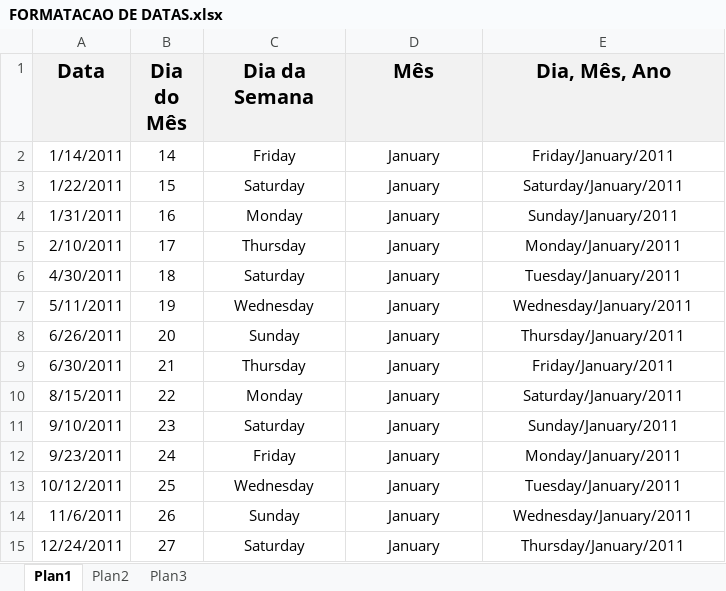
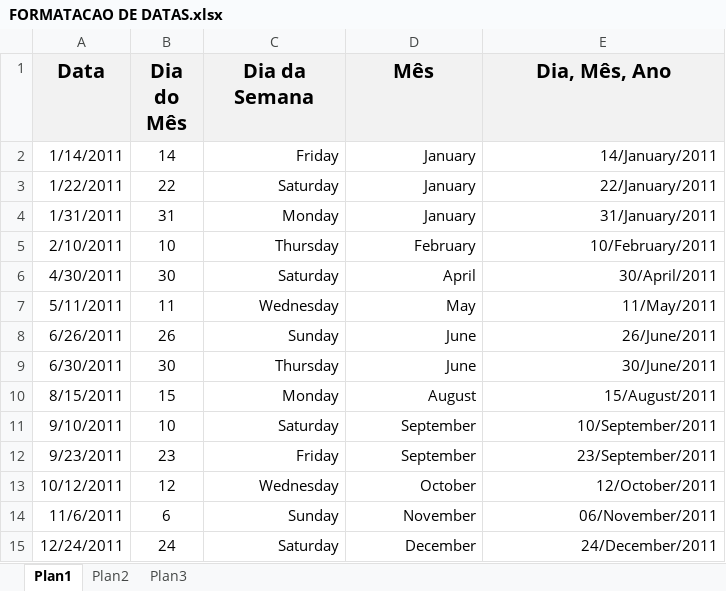
Before and after one commit to Yuri-Mendes/Classes_Excel_Senac, an Excel workbook: Capítulo02/Capítulo02/FORMATACAO DE DATAS.xlsx, sheet Plan1, drawn as a sheet; values as stored, in another font and other column widths than the file's, no borders; the diff names each change by its address in the sheet, - before the commit and + after, or states it on an @@ line.

```diff
--- a/Capítulo02/Capítulo02/FORMATACAO DE DATAS.xlsx (sheet Plan1)
+++ b/Capítulo02/Capítulo02/FORMATACAO DE DATAS.xlsx (sheet Plan1)
-C2:E15 alignment: center
+C2:E15 alignment: right
-E2 (Dia, Mês, Ano): Friday/January/2011
+E2 (Dia, Mês, Ano): 14/January/2011
-B3 (Dia do Mês): 15
+B3 (Dia do Mês): 22
-E3 (Dia, Mês, Ano): Saturday/January/2011
+E3 (Dia, Mês, Ano): 22/January/2011
-B4 (Dia do Mês): 16
+B4 (Dia do Mês): 31
-E4 (Dia, Mês, Ano): Sunday/January/2011
+E4 (Dia, Mês, Ano): 31/January/2011
-B5 (Dia do Mês): 17
+B5 (Dia do Mês): 10
-D5 (Mês): January
+D5 (Mês): February
-E5 (Dia, Mês, Ano): Monday/January/2011
+E5 (Dia, Mês, Ano): 10/February/2011
-B6 (Dia do Mês): 18
+B6 (Dia do Mês): 30
-D6 (Mês): January
+D6 (Mês): April
-E6 (Dia, Mês, Ano): Tuesday/January/2011
+E6 (Dia, Mês, Ano): 30/April/2011
-B7 (Dia do Mês): 19
+B7 (Dia do Mês): 11
-D7 (Mês): January
+D7 (Mês): May
-E7 (Dia, Mês, Ano): Wednesday/January/2011
+E7 (Dia, Mês, Ano): 11/May/2011
-B8 (Dia do Mês): 20
+B8 (Dia do Mês): 26
-D8:D9 (Mês): January
+D8:D9 (Mês): June
-E8 (Dia, Mês, Ano): Thursday/January/2011
+E8 (Dia, Mês, Ano): 26/June/2011
-B9 (Dia do Mês): 21
+B9 (Dia do Mês): 30
-E9 (Dia, Mês, Ano): Friday/January/2011
+E9 (Dia, Mês, Ano): 30/June/2011
-B10 (Dia do Mês): 22
+B10 (Dia do Mês): 15
-D10 (Mês): January
+D10 (Mês): August
-E10 (Dia, Mês, Ano): Saturday/January/2011
+E10 (Dia, Mês, Ano): 15/August/2011
-B11 (Dia do Mês): 23
+B11 (Dia do Mês): 10
-D11:D12 (Mês): January
+D11:D12 (Mês): September
-E11 (Dia, Mês, Ano): Sunday/January/2011
+E11 (Dia, Mês, Ano): 10/September/2011
-B12 (Dia do Mês): 24
+B12 (Dia do Mês): 23
-E12 (Dia, Mês, Ano): Monday/January/2011
+E12 (Dia, Mês, Ano): 23/September/2011
-B13 (Dia do Mês): 25
+B13 (Dia do Mês): 12
-D13 (Mês): January
+D13 (Mês): October
-E13 (Dia, Mês, Ano): Tuesday/January/2011
+E13 (Dia, Mês, Ano): 12/October/2011
-B14 (Dia do Mês): 26
+B14 (Dia do Mês): 6
-D14 (Mês): January
+D14 (Mês): November
-E14 (Dia, Mês, Ano): Wednesday/January/2011
+E14 (Dia, Mês, Ano): 06/November/2011
-B15 (Dia do Mês): 27
+B15 (Dia do Mês): 24
-D15 (Mês): January
+D15 (Mês): December
-E15 (Dia, Mês, Ano): Thursday/January/2011
+E15 (Dia, Mês, Ano): 24/December/2011
```
Also changed, not shown: Capítulo02/Capítulo02/LAN HOUSE.xlsx, Capítulo02/Capítulo02/VASSOURAS.xlsx, 1 other file.
